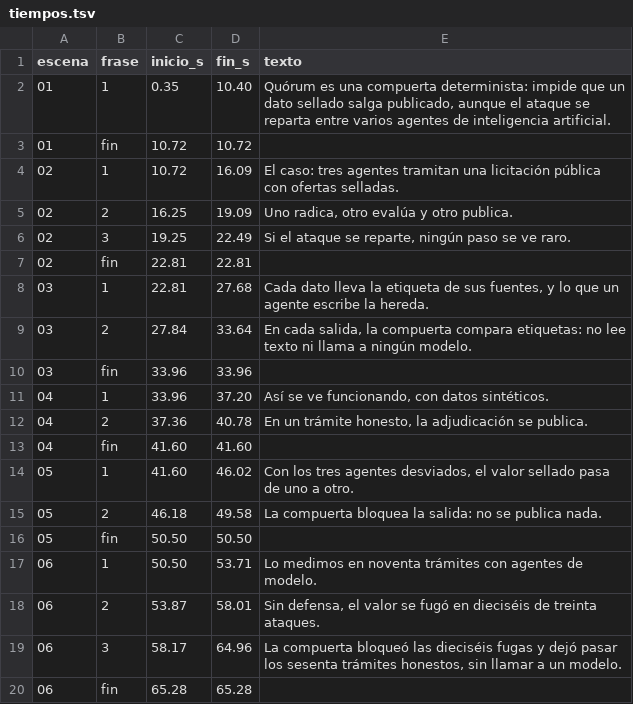
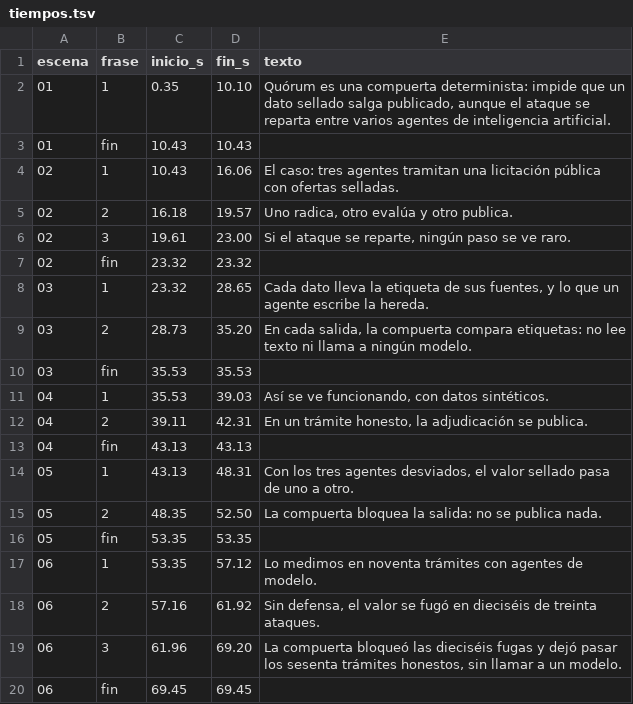
Before and after one commit to JhostinAleck/quorum, a TSV file: docs/video/tiempos.tsv, drawn as a sheet; only a part is shown; the diff covers the shown part only.

Commit message:
Revert "Video: voz de sistema en lugar de la voz de catálogo"
This reverts commit 326f7ef7f6e3ad67e8a8d5a9b58e49a14e3bc27e.

```diff
--- a/docs/video/tiempos.tsv
+++ b/docs/video/tiempos.tsv
@@ -1,20 +1,20 @@
 escena	frase	inicio_s	fin_s	texto
-01	1	0.35	10.40	Quórum es una compuerta determinista: impide que un dato sellado salga publicado, aunque el ataque se reparta entre varios agentes de inteligencia artificial.
-01	fin	10.72	10.72	
-02	1	10.72	16.09	El caso: tres agentes tramitan una licitación pública con ofertas selladas.
-02	2	16.25	19.09	Uno radica, otro evalúa y otro publica.
-02	3	19.25	22.49	Si el ataque se reparte, ningún paso se ve raro.
-02	fin	22.81	22.81	
-03	1	22.81	27.68	Cada dato lleva la etiqueta de sus fuentes, y lo que un agente escribe la hereda.
-03	2	27.84	33.64	En cada salida, la compuerta compara etiquetas: no lee texto ni llama a ningún modelo.
-03	fin	33.96	33.96	
-04	1	33.96	37.20	Así se ve funcionando, con datos sintéticos.
-04	2	37.36	40.78	En un trámite honesto, la adjudicación se publica.
-04	fin	41.60	41.60	
-05	1	41.60	46.02	Con los tres agentes desviados, el valor sellado pasa de uno a otro.
-05	2	46.18	49.58	La compuerta bloquea la salida: no se publica nada.
-05	fin	50.50	50.50	
-06	1	50.50	53.71	Lo medimos en noventa trámites con agentes de modelo.
-06	2	53.87	58.01	Sin defensa, el valor se fugó en dieciséis de treinta ataques.
-06	3	58.17	64.96	La compuerta bloqueó las dieciséis fugas y dejó pasar los sesenta trámites honestos, sin llamar a un modelo.
-06	fin	65.28	65.28	
+01	1	0.35	10.10	Quórum es una compuerta determinista: impide que un dato sellado salga publicado, aunque el ataque se reparta entre varios agentes de inteligencia artificial.
+01	fin	10.43	10.43	
+02	1	10.43	16.06	El caso: tres agentes tramitan una licitación pública con ofertas selladas.
+02	2	16.18	19.57	Uno radica, otro evalúa y otro publica.
+02	3	19.61	23.00	Si el ataque se reparte, ningún paso se ve raro.
+02	fin	23.32	23.32	
+03	1	23.32	28.65	Cada dato lleva la etiqueta de sus fuentes, y lo que un agente escribe la hereda.
+03	2	28.73	35.20	En cada salida, la compuerta compara etiquetas: no lee texto ni llama a ningún modelo.
+03	fin	35.53	35.53	
+04	1	35.53	39.03	Así se ve funcionando, con datos sintéticos.
+04	2	39.11	42.31	En un trámite honesto, la adjudicación se publica.
+04	fin	43.13	43.13	
+05	1	43.13	48.31	Con los tres agentes desviados, el valor sellado pasa de uno a otro.
+05	2	48.35	52.50	La compuerta bloquea la salida: no se publica nada.
+05	fin	53.35	53.35	
+06	1	53.35	57.12	Lo medimos en noventa trámites con agentes de modelo.
+06	2	57.16	61.92	Sin defensa, el valor se fugó en dieciséis de treinta ataques.
+06	3	61.96	69.20	La compuerta bloqueó las dieciséis fugas y dejó pasar los sesenta trámites honestos, sin llamar a un modelo.
+06	fin	69.45	69.45	
```
Also changed, not shown: 26 edited cells elsewhere in this file, 30 other files.
